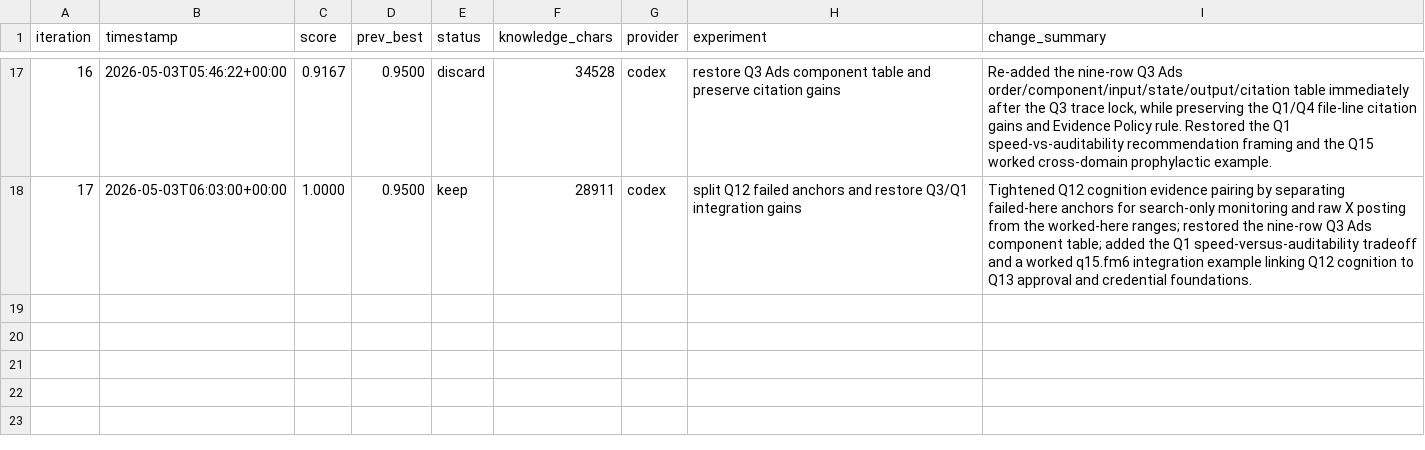
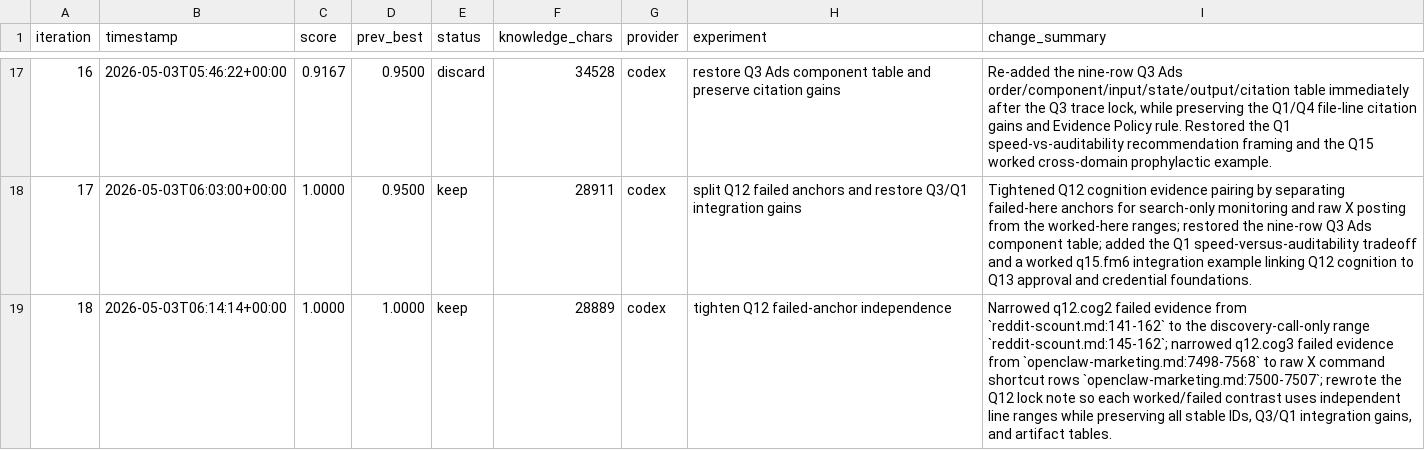
Before and after one commit to stone16/auto-research, a TSV file: runs/growth-engine-from-scratch/results.tsv, drawn as a sheet; only a part is shown, gaps mark what is left out; the diff names each change by its address in the sheet, - before the commit and + after, or states it on an @@ line.

Commit message:
autoresearch: [0018] tighten Q12 failed-anchor independence

```diff
--- a/runs/growth-engine-from-scratch/results.tsv
+++ b/runs/growth-engine-from-scratch/results.tsv
+row 19: 18 | 2026-05-03T06:14:14+00:00 | 1.0000 | 1.0000 | keep | 28889 | codex | tighten Q12 failed-anchor independence | Narrowed q12.cog2 failed evidence from `reddit-scount.md:141-162` to the discovery-call-only range `reddit-scount.md:145-162`; narrowed q12.cog3 failed evidence from `openclaw-marketing.md:7498-7568` to raw X command shortcut rows `openclaw-marketing.md:7500-7507`; rewrote the Q12 lock note so each worked/failed contrast uses independent line ranges while preserving all stable IDs, Q3/Q1 integration gains, and artifact tables.
```
Also changed, not shown: 2 other files.
